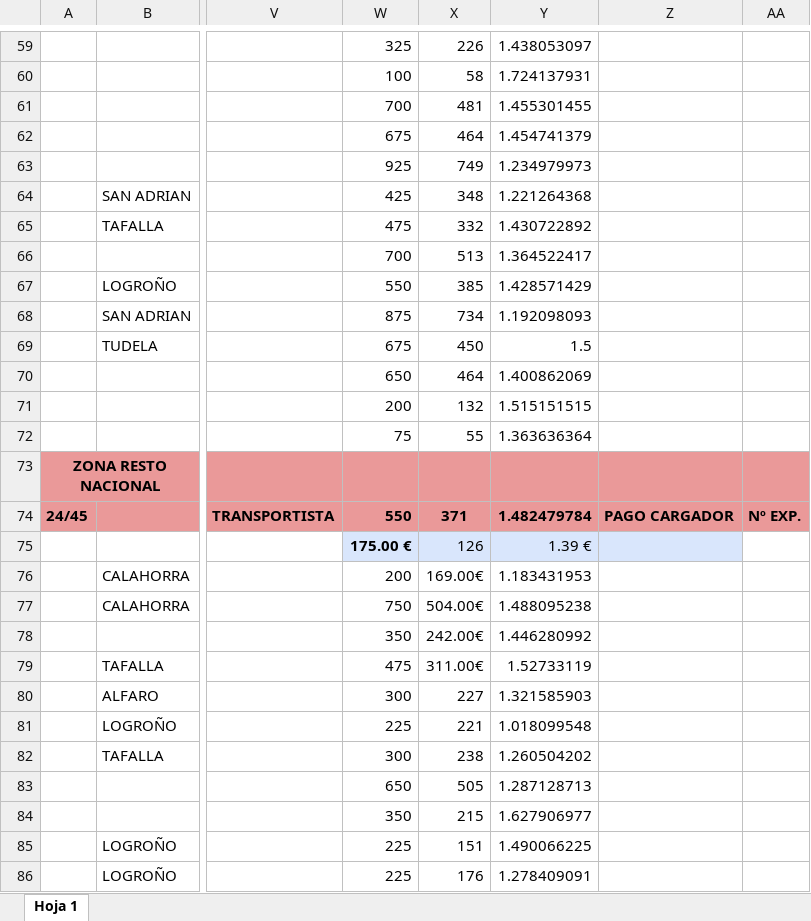
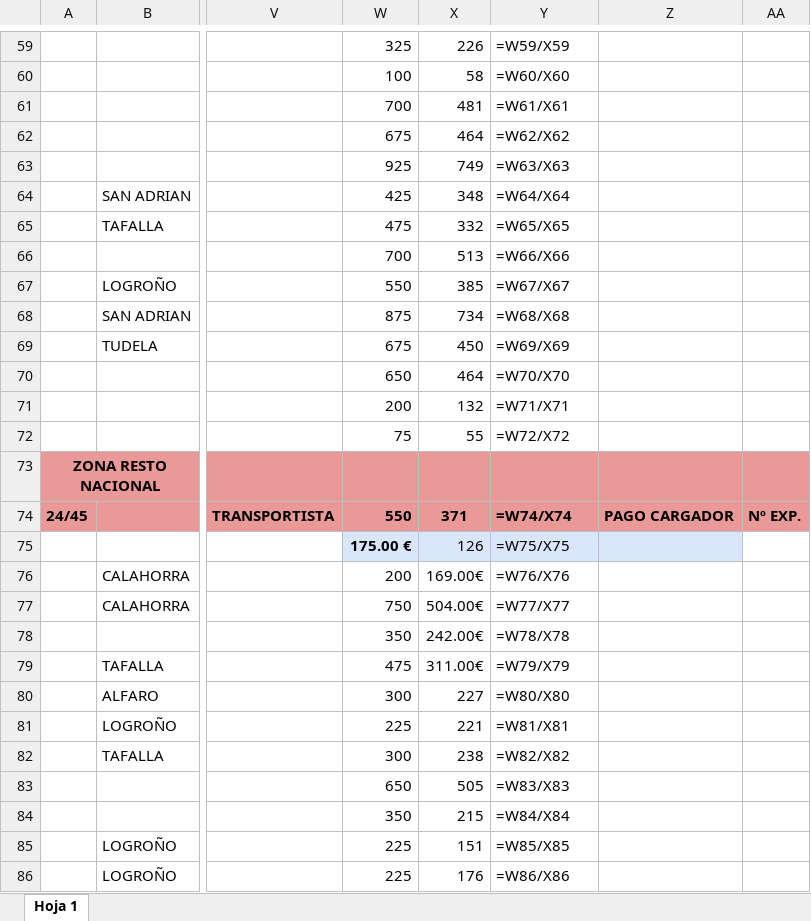
Before and after one commit to httpluris7/Botttttt, an Excel workbook: PRUEBO.xlsx, sheet Hoja 1, drawn as a sheet; only a part is shown, gaps mark what is left out; values as stored, in another font and other column widths than the file's, no borders; formulas without a stored value are shown as written; charts and pictures not drawn; the diff covers the shown part only; the diff names each change by its address in the sheet, - before the commit and + after, or states it on an @@ line.

```diff
--- a/PRUEBO.xlsx (sheet Hoja 1)
+++ b/PRUEBO.xlsx (sheet Hoja 1)
-Y59: 1.438053097
+Y59: =W59/X59
-Y60: 1.724137931
+Y60: =W60/X60
-Y61: 1.455301455
+Y61: =W61/X61
-Y62: 1.454741379
+Y62: =W62/X62
-Y63: 1.234979973
+Y63: =W63/X63
-Y64: 1.221264368
+Y64: =W64/X64
-Y65: 1.430722892
+Y65: =W65/X65
-Y66: 1.364522417
+Y66: =W66/X66
-Y67: 1.428571429
+Y67: =W67/X67
-Y68: 1.192098093
+Y68: =W68/X68
-Y69: 1.5
+Y69: =W69/X69
-Y70: 1.400862069
+Y70: =W70/X70
-Y71: 1.515151515
+Y71: =W71/X71
-Y72: 1.363636364
+Y72: =W72/X72
-Y74: 1.482479784
+Y74: =W74/X74
-Y75: 1.39 €
+Y75: =W75/X75
-Y76: 1.183431953
+Y76: =W76/X76
-Y77: 1.488095238
+Y77: =W77/X77
-Y78: 1.446280992
+Y78: =W78/X78
-Y79: 1.52733119
+Y79: =W79/X79
-Y80: 1.321585903
+Y80: =W80/X80
-Y81: 1.018099548
+Y81: =W81/X81
-Y82: 1.260504202
+Y82: =W82/X82
-Y83: 1.287128713
+Y83: =W83/X83
-Y84: 1.627906977
+Y84: =W84/X84
-Y85: 1.490066225
+Y85: =W85/X85
-Y86: 1.278409091
+Y86: =W86/X86
```
Also changed, not shown: 75 edited cells elsewhere in this sheet, charts or pictures, 6 other files.
